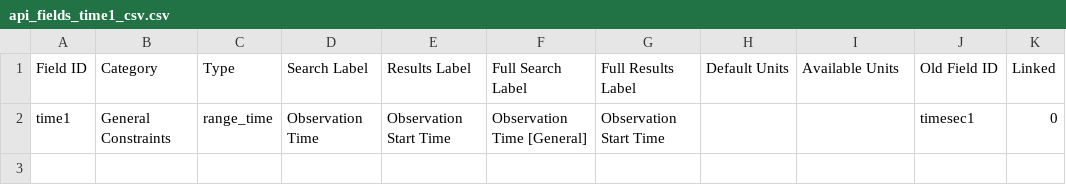
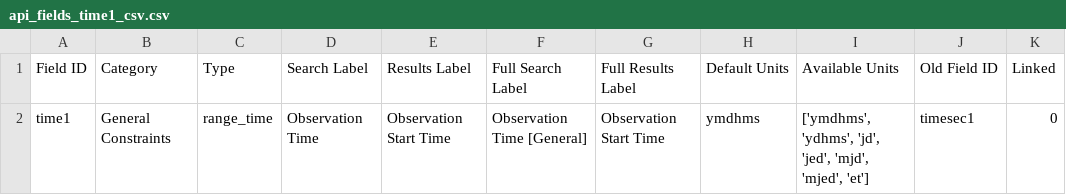
Before and after one commit to SETI/rms-opus, a CSV file: opus/application/test_api/responses/api_fields_time1_csv.csv, drawn as a sheet.

Commit message:
More unit work

```diff
--- a/opus/application/test_api/responses/api_fields_time1_csv.csv
+++ b/opus/application/test_api/responses/api_fields_time1_csv.csv
@@ -1,2 +1,2 @@
 Field ID,Category,Type,Search Label,Results Label,Full Search Label,Full Results Label,Default Units,Available Units,Old Field ID,Linked
-time1,General Constraints,range_time,Observation Time,Observation Start Time,Observation Time [General],Observation Start Time,,,timesec1,0
+time1,General Constraints,range_time,Observation Time,Observation Start Time,Observation Time [General],Observation Start Time,ymdhms,"['ymdhms', 'ydhms', 'jd', 'jed', 'mjd', 'mjed', 'et']",timesec1,0
```
Also changed, not shown: 8 other files.
